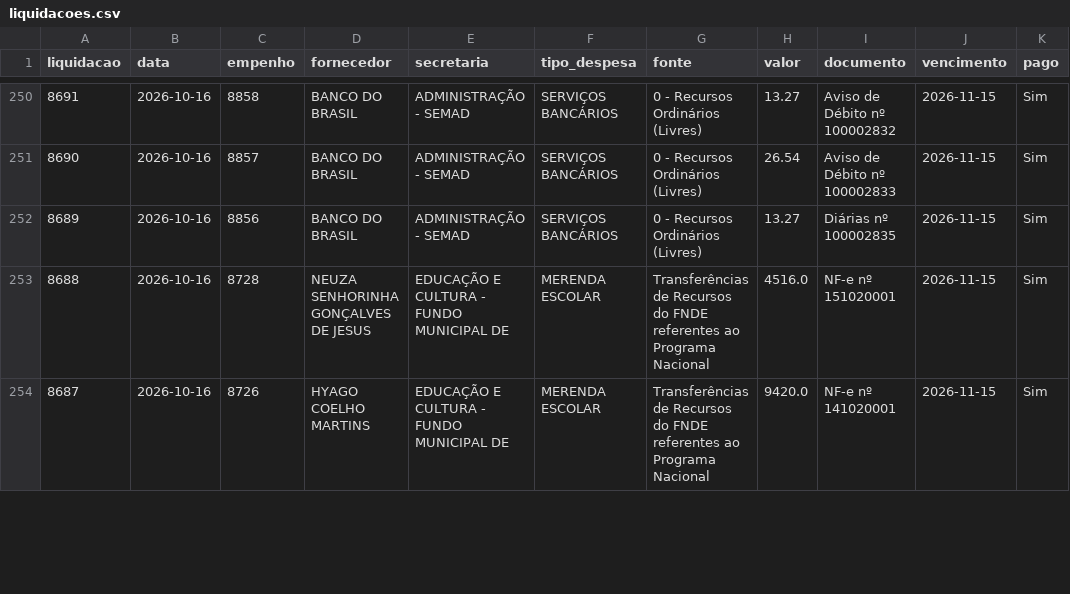
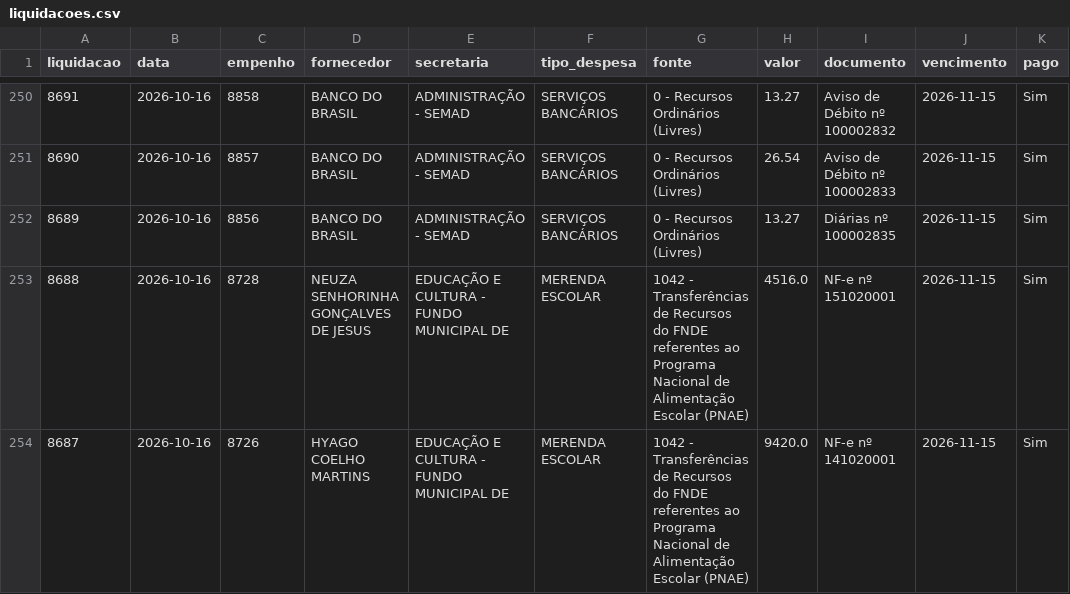
Before and after one commit to vagnerims2/painel-leopolis, a CSV file: data/liquidacoes.csv, drawn as a sheet; only a part is shown, gaps mark what is left out; the diff covers the shown part only.

```diff
--- a/data/liquidacoes.csv
+++ b/data/liquidacoes.csv
@@ -252,3 +252,3 @@ liquidacao,data,empenho,fornecedor,secretaria,tipo_despesa,fonte,valor,documento
 8689,2026-10-16,8856,BANCO DO BRASIL,ADMINISTRAÇÃO - SEMAD,SERVIÇOS BANCÁRIOS,0 - Recursos Ordinários (Livres),13.27,Diárias nº 100002835,2026-11-15,Sim
-8688,2026-10-16,8728,NEUZA SENHORINHA GONÇALVES DE JESUS,EDUCAÇÃO E CULTURA - FUNDO MUNICIPAL DE,MERENDA ESCOLAR,Transferências de Recursos do FNDE referentes ao Programa Nacional,4516.0,NF-e nº 151020001,2026-11-15,Sim
-8687,2026-10-16,8726,HYAGO COELHO MARTINS,EDUCAÇÃO E CULTURA - FUNDO MUNICIPAL DE,MERENDA ESCOLAR,Transferências de Recursos do FNDE referentes ao Programa Nacional,9420.0,NF-e nº 141020001,2026-11-15,Sim
+8688,2026-10-16,8728,NEUZA SENHORINHA GONÇALVES DE JESUS,EDUCAÇÃO E CULTURA - FUNDO MUNICIPAL DE,MERENDA ESCOLAR,1042 - Transferências de Recursos do FNDE referentes ao Programa Nacional de Alimentação Escolar (PNAE),4516.0,NF-e nº 151020001,2026-11-15,Sim
+8687,2026-10-16,8726,HYAGO COELHO MARTINS,EDUCAÇÃO E CULTURA - FUNDO MUNICIPAL DE,MERENDA ESCOLAR,1042 - Transferências de Recursos do FNDE referentes ao Programa Nacional de Alimentação Escolar (PNAE),9420.0,NF-e nº 141020001,2026-11-15,Sim
```
Also changed, not shown: 4 edited cells elsewhere in this file, data/dotacoes.csv, data/movimento.csv, 8 other files.
